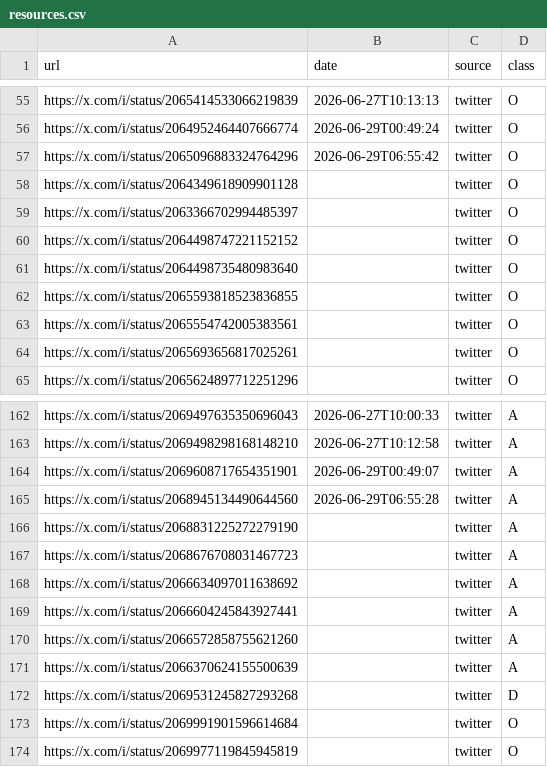
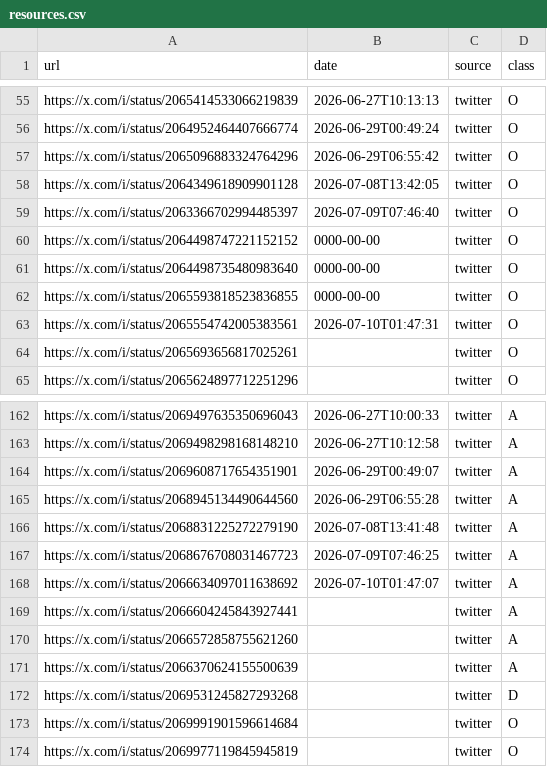
Before and after one commit to shlomosh/vibe-dating-devenv, a CSV file: promotion/twitter-to-telegram/resources/resources.csv, drawn as a sheet; only a part is shown, gaps mark what is left out.

```diff
--- a/promotion/twitter-to-telegram/resources/resources.csv
+++ b/promotion/twitter-to-telegram/resources/resources.csv
@@ -57,8 +57,8 @@ https://x.com/i/status/2064952464407666774,2026-06-29T00:49:24,twitter,O
 https://x.com/i/status/2065096883324764296,2026-06-29T06:55:42,twitter,O
-https://x.com/i/status/2064349618909901128,,twitter,O
-https://x.com/i/status/2063366702994485397,,twitter,O
-https://x.com/i/status/2064498747221152152,,twitter,O
-https://x.com/i/status/2064498735480983640,,twitter,O
-https://x.com/i/status/2065593818523836855,,twitter,O
-https://x.com/i/status/2065554742005383561,,twitter,O
+https://x.com/i/status/2064349618909901128,2026-07-08T13:42:05,twitter,O
+https://x.com/i/status/2063366702994485397,2026-07-09T07:46:40,twitter,O
+https://x.com/i/status/2064498747221152152,0000-00-00,twitter,O
+https://x.com/i/status/2064498735480983640,0000-00-00,twitter,O
+https://x.com/i/status/2065593818523836855,0000-00-00,twitter,O
+https://x.com/i/status/2065554742005383561,2026-07-10T01:47:31,twitter,O
 https://x.com/i/status/2065693656817025261,,twitter,O
@@ -165,5 +165,5 @@ https://x.com/i/status/2069608717654351901,2026-06-29T00:49:07,twitter,A
 https://x.com/i/status/2068945134490644560,2026-06-29T06:55:28,twitter,A
-https://x.com/i/status/2068831225272279190,,twitter,A
-https://x.com/i/status/2068676708031467723,,twitter,A
-https://x.com/i/status/2066634097011638692,,twitter,A
+https://x.com/i/status/2068831225272279190,2026-07-08T13:41:48,twitter,A
+https://x.com/i/status/2068676708031467723,2026-07-09T07:46:25,twitter,A
+https://x.com/i/status/2066634097011638692,2026-07-10T01:47:07,twitter,A
 https://x.com/i/status/2066604245843927441,,twitter,A
```
Also changed, not shown: 3 other files.
